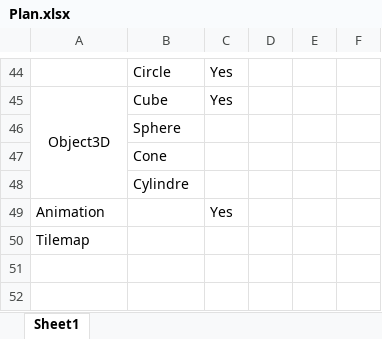
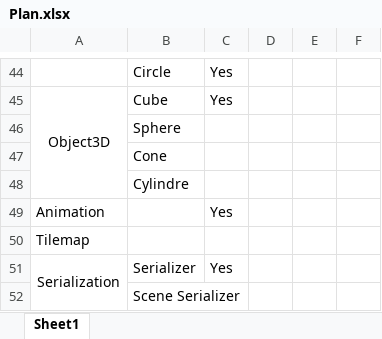
Before and after one commit to Gabriel-Gutic/Tomato, an Excel workbook: Plan.xlsx, sheet Sheet1, drawn as a sheet; only a part is shown, gaps mark what is left out; values as stored, in another font and other column widths than the file's, no borders; the diff names each change by its address in the sheet, - before the commit and + after, or states it on an @@ line.

Commit message:
SceneSerializer, Quad Serialization

```diff
--- a/Plan.xlsx (sheet Sheet1)
+++ b/Plan.xlsx (sheet Sheet1)
+row 51: Serialization | Serializer | Yes
+row 52:  | Scene Serializer
```
Also changed, not shown: 35 other files.
